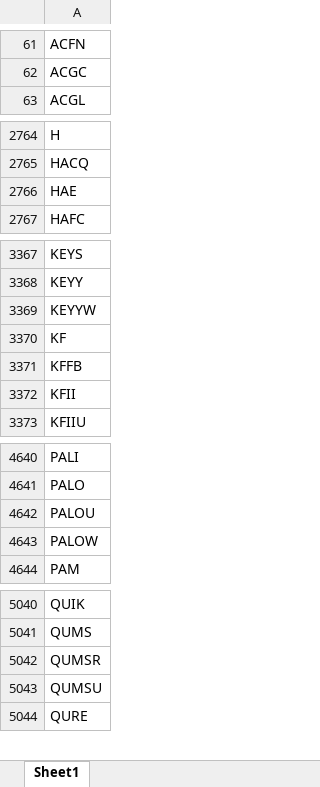
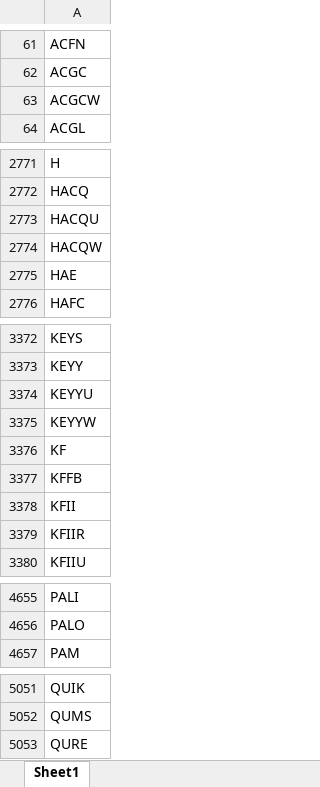
Before and after one commit to Kira11-ja/macd-scanner, an Excel workbook: results/symbols_raw.xlsx, sheet Sheet1, drawn as a sheet; only a part is shown, gaps mark what is left out; values as stored, in another font and other column widths than the file's, no borders; removed rows and columns are numbered as before the commit, all else as after; the diff covers the shown part only; the diff names each change by its address in the sheet, - before the commit and + after, or states it on an @@ line.

```diff
--- a/results/symbols_raw.xlsx (sheet Sheet1)
+++ b/results/symbols_raw.xlsx (sheet Sheet1)
+row 63: ACGCW
+row 2773: HACQU
+row 2774: HACQW
+row 3374: KEYYU
+row 3379: KFIIR
-row 4642: PALOU
-row 4643: PALOW
-row 5042: QUMSR
-row 5043: QUMSU
```
Also changed, not shown: 46 added rows, 37 removed rows and 5 edited cells elsewhere in this sheet, 1 other file.
